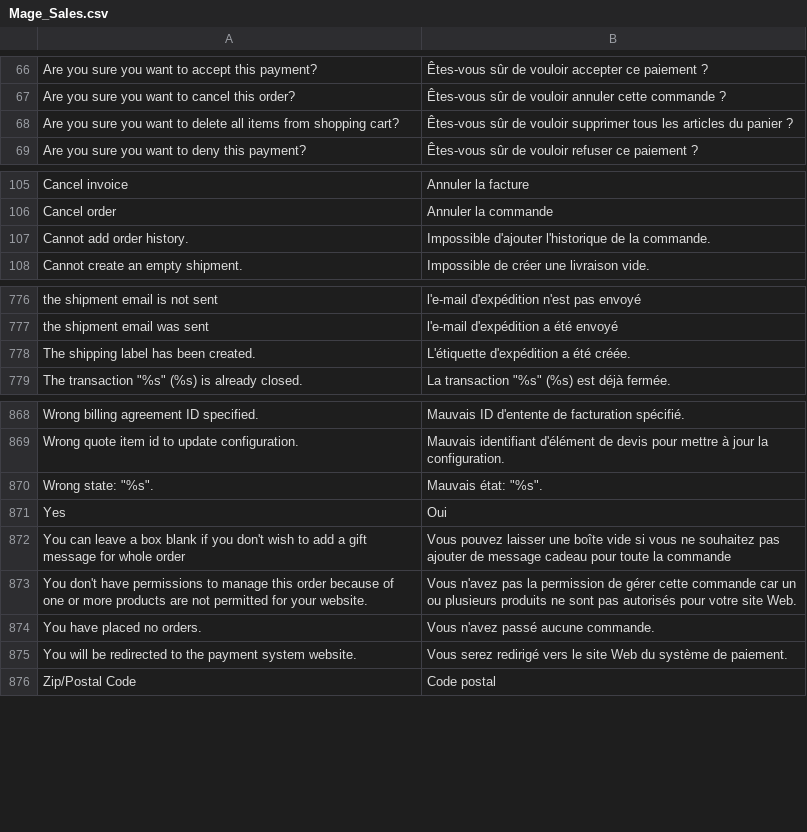
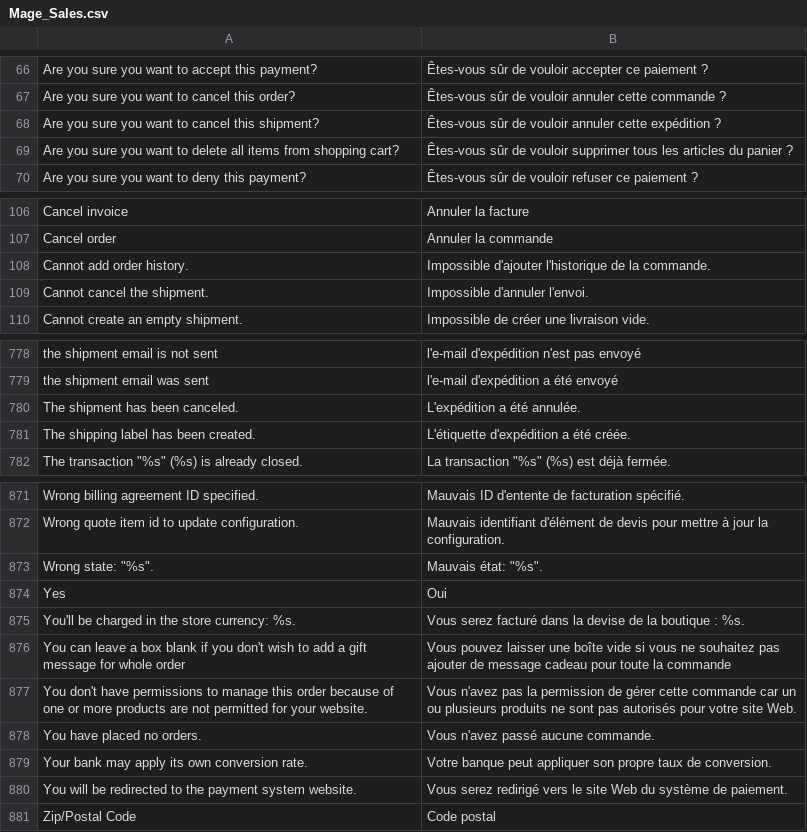
Before and after one commit to MahoCommerce/maho-language-fr_FR, a CSV file: app/locale/fr_FR/Mage_Sales.csv, drawn as a sheet; only a part is shown, gaps mark what is left out; the diff names each change by its address in the sheet, - before the commit and + after, or states it on an @@ line.

```diff
--- a/app/locale/fr_FR/Mage_Sales.csv
+++ b/app/locale/fr_FR/Mage_Sales.csv
+row 68: Are you sure you want to cancel this shipment? | Êtes-vous sûr de vouloir annuler cette expédition ?
+row 109: Cannot cancel the shipment. | Impossible d'annuler l'envoi.
+row 780: The shipment has been canceled. | L'expédition a été annulée.
+row 875: You'll be charged in the store currency: %s. | Vous serez facturé dans la devise de la boutique : %s.
+row 879: Your bank may apply its own conversion rate. | Votre banque peut appliquer son propre taux de conversion.
```
Also changed, not shown: app/locale/fr_FR/Mage_Adminhtml.csv, app/locale/fr_FR/Mage_Catalog.csv, 17 other files.
